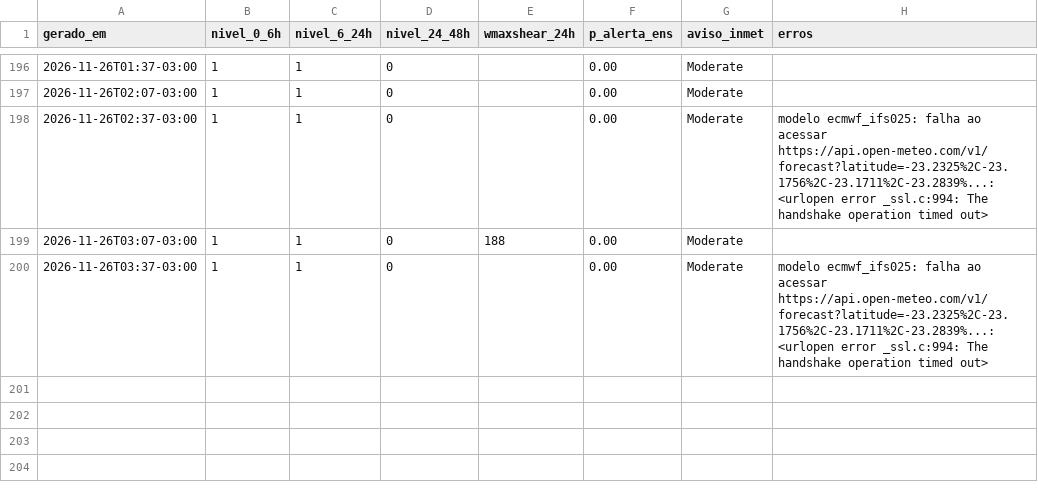
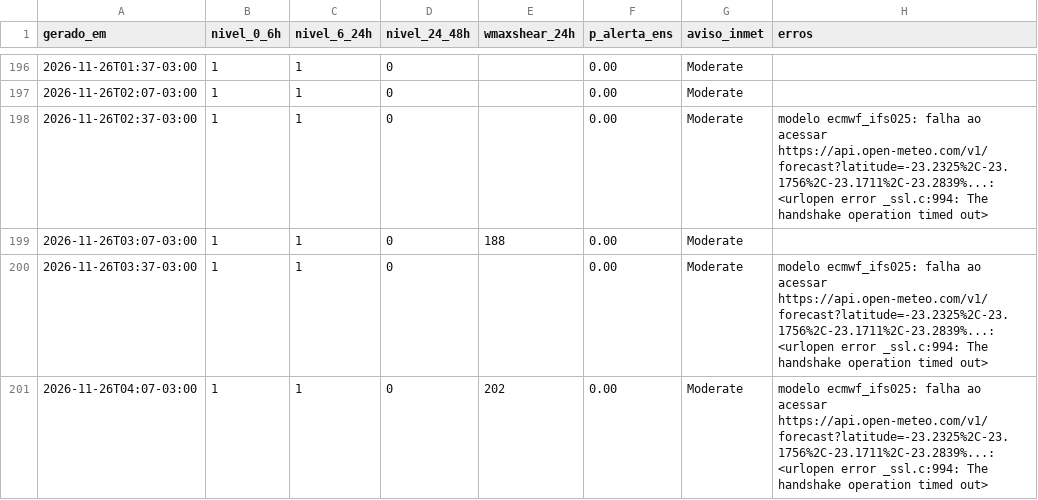
Before and after one commit to lfbarco74-arch/alerta-astorga, a CSV file: historico.csv, drawn as a sheet; only a part is shown, gaps mark what is left out.

```diff
--- a/historico.csv
+++ b/historico.csv
@@ -200 +200,2 @@ gerado_em,nivel_0_6h,nivel_6_24h,nivel_24_48h,wmaxshear_24h,p_alerta_ens,aviso_i
 2026-11-26T03:37-03:00,1,1,0,,0.00,Moderate,modelo ecmwf_ifs025: falha ao acessar https://api.open-meteo.com/v1/forecast?latitude=-23.2325%2C-23.1756%2C-23.1711%2C-23.2839%...: <urlopen error _ssl.c:994: The handshake operation timed out>
+2026-11-26T04:07-03:00,1,1,0,202,0.00,Moderate,modelo ecmwf_ifs025: falha ao acessar https://api.open-meteo.com/v1/forecast?latitude=-23.2325%2C-23.1756%2C-23.1711%2C-23.2839%...: <urlopen error _ssl.c:994: The handshake operation timed out>
```
Also changed, not shown: 2 other files.
